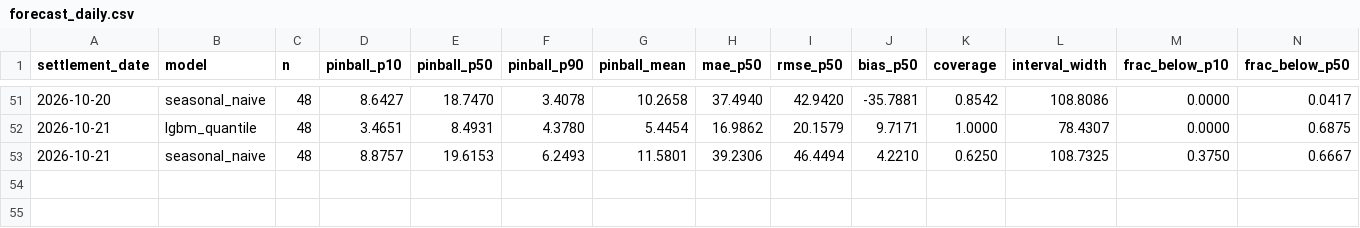
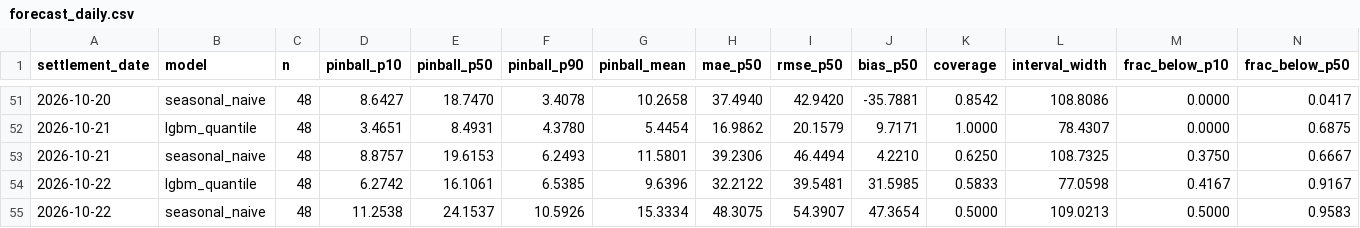
Before and after one commit to ssabeeth/electricity, a CSV file: scores/forecast_daily.csv, drawn as a sheet; only a part is shown, gaps mark what is left out; rows hold the shown columns only; the diff names each change by its address in the sheet, - before the commit and + after, or states it on an @@ line.

```diff
--- a/scores/forecast_daily.csv
+++ b/scores/forecast_daily.csv
+row 54: 2026-10-22 | lgbm_quantile | 48 | 6.2742 | 16.1061 | 6.5385 | 9.6396 | 32.2122 | 39.5481 | 31.5985 | 0.5833 | 77.0598 | 0.4167 | 0.9167
+row 55: 2026-10-22 | seasonal_naive | 48 | 11.2538 | 24.1537 | 10.5926 | 15.3334 | 48.3075 | 54.3907 | 47.3654 | 0.5000 | 109.0213 | 0.5000 | 0.9583
```
Also changed, not shown: scores/battery_daily.csv, 3 other files.
